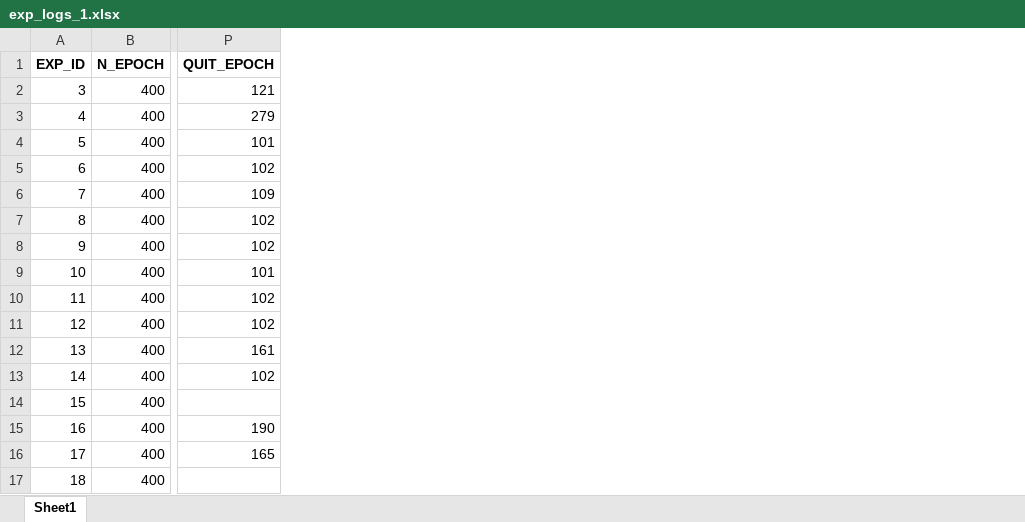
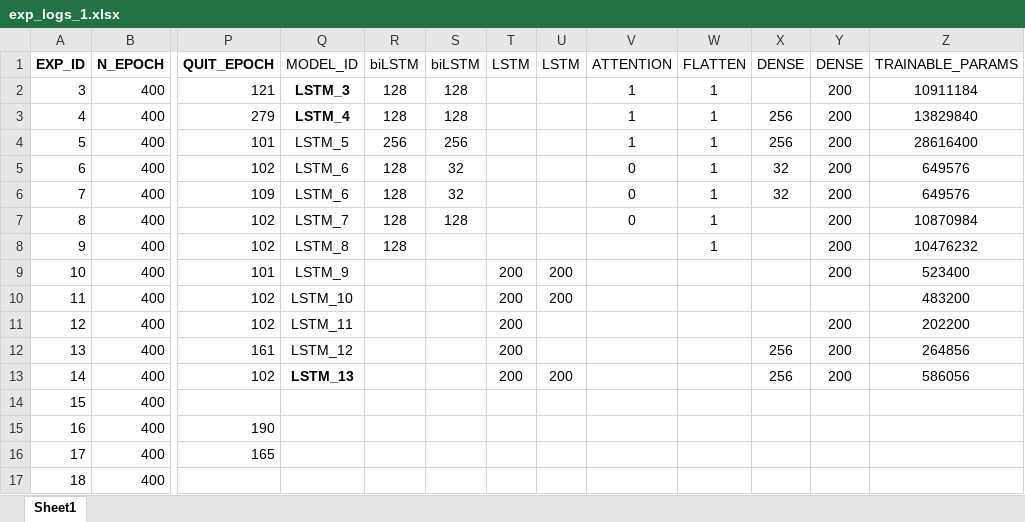
Before and after one commit to nyartsgnaw/Job_matches, an Excel workbook: experiments/exp_logs_1.xlsx, sheet Sheet1, drawn as a sheet; only a part is shown, gaps mark what is left out; values as stored, in another font and other column widths than the file's, no borders; the diff names each change by its address in the sheet, - before the commit and + after, or states it on an @@ line.

```diff
--- a/experiments/exp_logs_1.xlsx (sheet Sheet1)
+++ b/experiments/exp_logs_1.xlsx (sheet Sheet1)
+column Q (MODEL_ID), rows 2-13: LSTM_3 | LSTM_4 | LSTM_5 | LSTM_6 | LSTM_6 | LSTM_7 | LSTM_8 | LSTM_9 | LSTM_10 | LSTM_11 | LSTM_12 | LSTM_13
+column R (biLSTM), rows 2-8: 128 | 128 | 256 | 128 | 128 | 128 | 128
+column S (biLSTM), rows 2-7: 128 | 128 | 256 | 32 | 32 | 128
+column T (LSTM), rows 9-13: all 200
+column U (LSTM), rows 9-13: 200 | 200 |  |  | 200
+column V (ATTENTION), rows 2-7: 1 | 1 | 1 | 0 | 0 | 0
+column W (FLATTEN), rows 2-8: all 1
+column X (DENSE), rows 3-13: 256 | 256 | 32 | 32 |  |  |  |  |  | 256 | 256
+column Y (DENSE), rows 2-13: 200 | 200 | 200 | 200 | 200 | 200 | 200 | 200 |  | 200 | 200 | 200
+column Z (TRAINABLE_PARAMS), rows 2-13: 10911184 | 13829840 | 28616400 | 649576 | 649576 | 10870984 | 10476232 | 523400 | 483200 | 202200 | 264856 | 586056
```
Also changed, not shown: experiments/exp_logs.xlsx, 6 other files.
